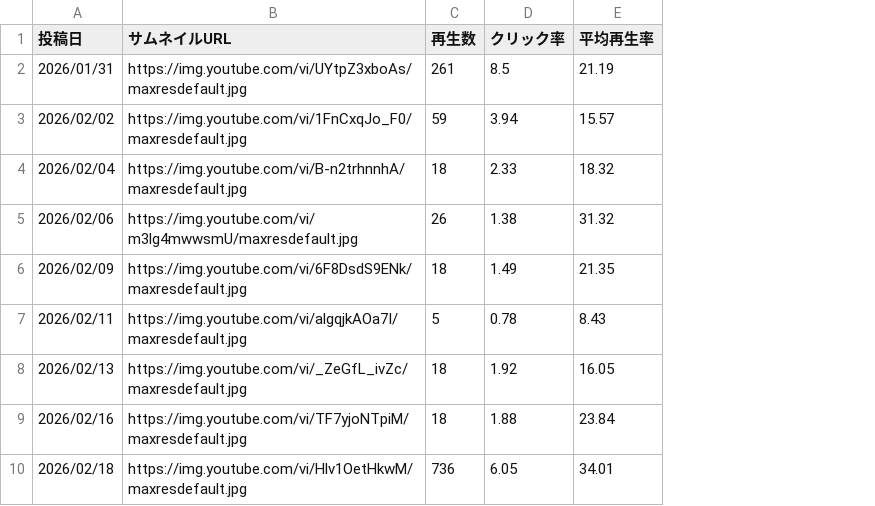
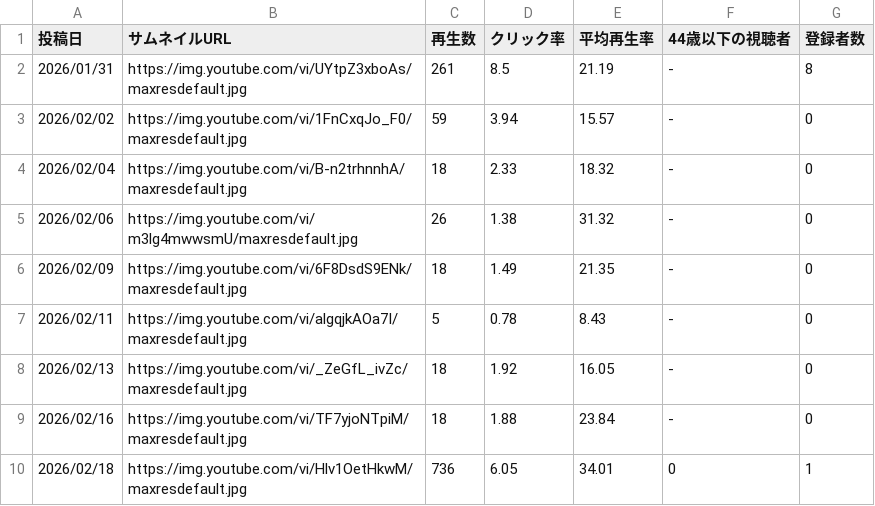
Before and after one commit to riemasuda-gif/youtube-analysis, a CSV file: youtube_data.csv, drawn as a sheet; only a part is shown; the diff names each change by its address in the sheet, - before the commit and + after, or states it on an @@ line.

Commit message:
Add files via upload

```diff
--- a/youtube_data.csv
+++ b/youtube_data.csv
+column F (44歳以下の視聴者), rows 2-10: - | - | - | - | - | - | - | - | 0
+column G (登録者数), rows 2-10: 8 | 0 | 0 | 0 | 0 | 0 | 0 | 0 | 1
```
